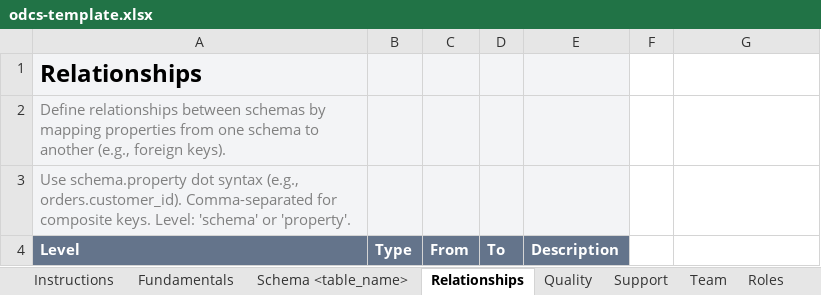
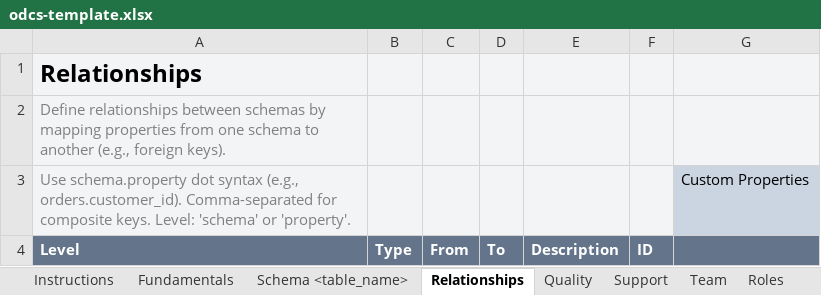
Before and after one commit to datacontract/open-data-contract-standard-excel-template, an Excel workbook: odcs-template.xlsx, sheet Relationships, drawn as a sheet; values as stored, in another font and other column widths than the file's, no borders; conditional formats not drawn; the diff names each change by its address in the sheet, - before the commit and + after, or states it on an @@ line.

```diff
--- a/odcs-template.xlsx (sheet Relationships)
+++ b/odcs-template.xlsx (sheet Relationships)
-F1:G2 fill: none
+F1:G2 fill: #F3F4F6
-F3 fill: none
+F3 fill: #F3F4F6
-G3: (empty)
+G3: Custom Properties
-G3 fill: none
+G3 fill: #CBD5E1
-F4: (empty)
+F4: ID
-F4:G4 fill: none
+F4:G4 fill: #64748B
```
Also changed, not shown: sheet Servers, sheet Custom Properties, sheet Quality, sheet Schema <table_name>, sheet SLA, sheet Team, 5 more sheets, other sheet tabs.
